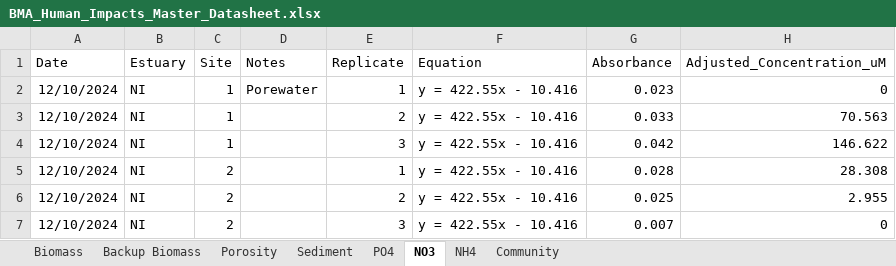
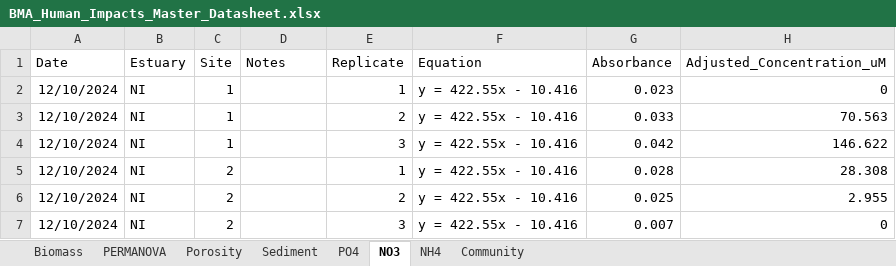
Before and after one commit to Hgfishguy/MS_Thesis_Stats, an Excel workbook: Data/BMA_Human_Impacts_Master_Datasheet.xlsx, sheet NO3, drawn as a sheet; only a part is shown; values as stored, in another font and other column widths than the file's, no borders; the diff names each change by its address in the sheet, - before the commit and + after, or states it on an @@ line.

```diff
--- a/Data/BMA_Human_Impacts_Master_Datasheet.xlsx (sheet NO3)
+++ b/Data/BMA_Human_Impacts_Master_Datasheet.xlsx (sheet NO3)
-sheet tab: Backup Biomass
+sheet tab: PERMANOVA
-D2 (Notes): Porewater
+D2 (Notes): (empty)
```
Also changed, not shown: 1 other file.
